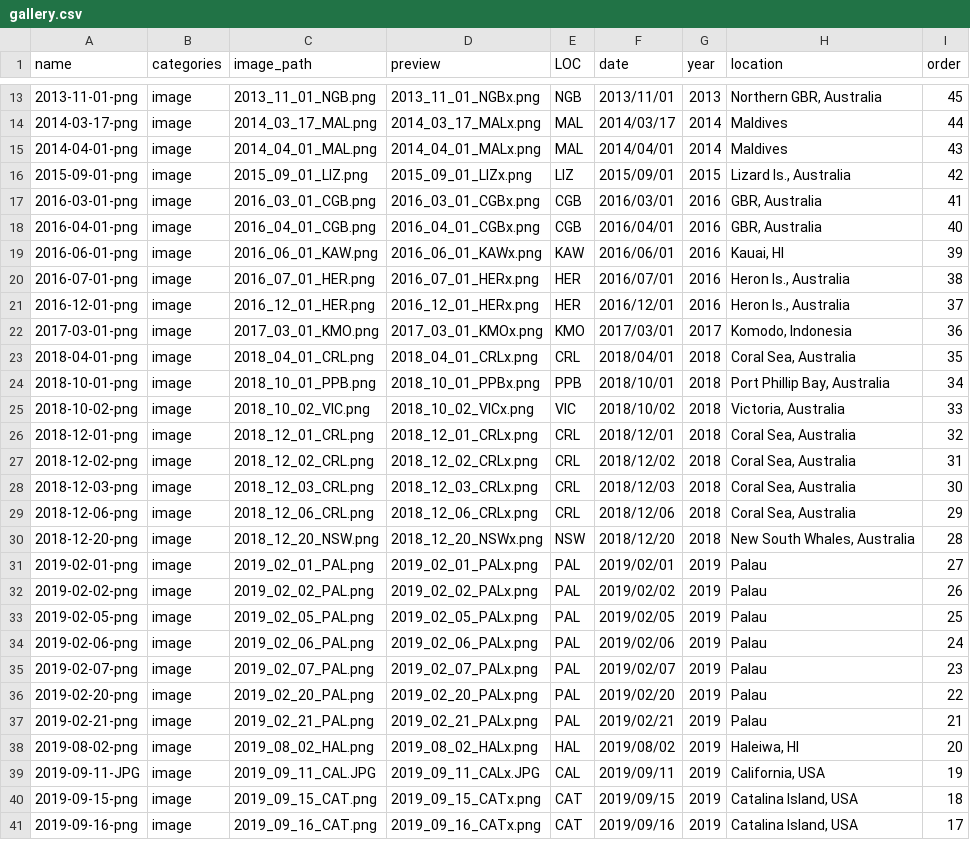
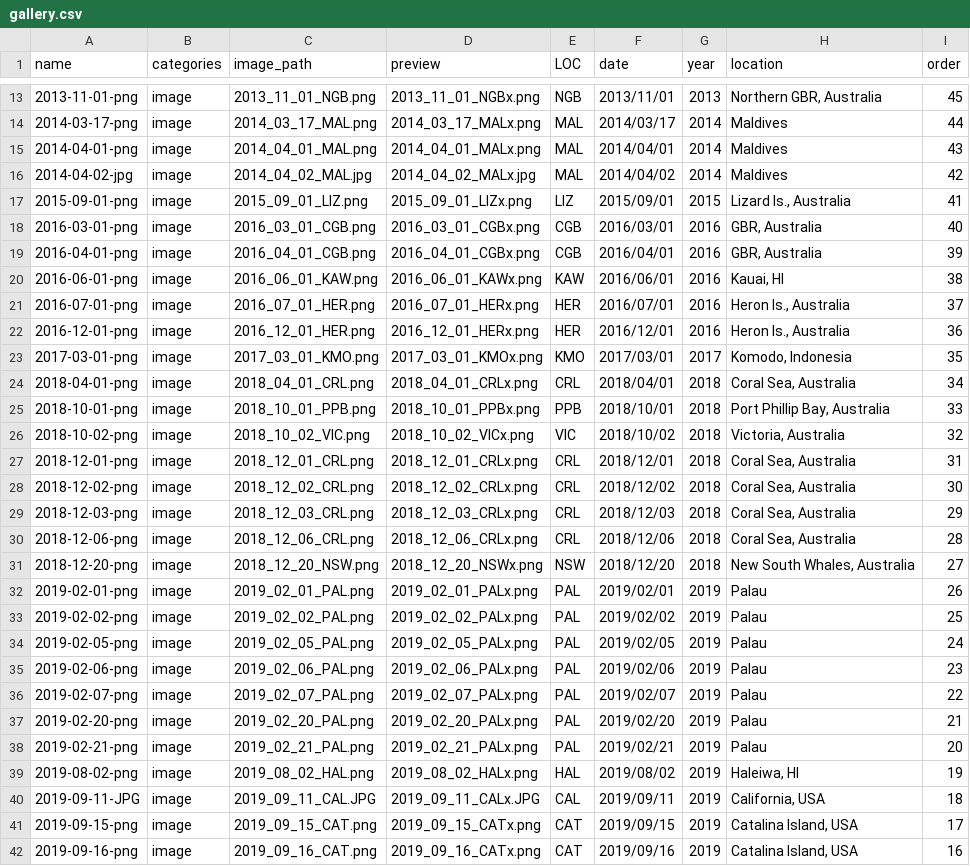
Before and after one commit to mikemcwilliam/mikemcwilliam.github.io, a CSV file: _data/gallery.csv, drawn as a sheet; only a part is shown, gaps mark what is left out; addresses are those after the commit; the diff covers the shown part only; the diff names each change by its address in the sheet, - before the commit and + after, or states it on an @@ line.

```diff
--- a/_data/gallery.csv
+++ b/_data/gallery.csv
+row 16: 2014-04-02-jpg | image | 2014_04_02_MAL.jpg | 2014_04_02_MALx.jpg | MAL | 2014/04/02 | 2014 | Maldives | 42
-I17 (order): 42
+I17 (order): 41
-I18 (order): 41
+I18 (order): 40
-I19 (order): 40
+I19 (order): 39
-I20 (order): 39
+I20 (order): 38
-I21 (order): 38
+I21 (order): 37
-I22 (order): 37
+I22 (order): 36
-I23 (order): 36
+I23 (order): 35
-I24 (order): 35
+I24 (order): 34
-I25 (order): 34
+I25 (order): 33
-I26 (order): 33
+I26 (order): 32
-I27 (order): 32
+I27 (order): 31
-I28 (order): 31
+I28 (order): 30
-I29 (order): 30
+I29 (order): 29
-I30 (order): 29
+I30 (order): 28
-I31 (order): 28
+I31 (order): 27
-I32 (order): 27
+I32 (order): 26
-I33 (order): 26
+I33 (order): 25
-I34 (order): 25
+I34 (order): 24
-I35 (order): 24
+I35 (order): 23
-I36 (order): 23
+I36 (order): 22
-I37 (order): 22
+I37 (order): 21
-I38 (order): 21
+I38 (order): 20
-I39 (order): 20
+I39 (order): 19
-I40 (order): 19
+I40 (order): 18
-I41 (order): 18
+I41 (order): 17
-I42 (order): 17
+I42 (order): 16
```
Also changed, not shown: 2 added rows, 3 removed rows and 10 edited cells elsewhere in this file, 56 other files.
